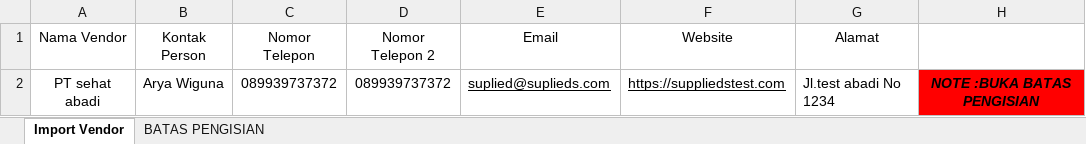
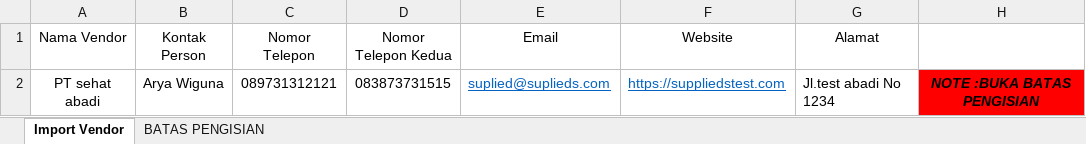
Before and after one commit to Resky89/Simaru-App, an Excel workbook: public/docs/ImportVendorTemplate.xlsx, sheet Import Vendor, drawn as a sheet; values as stored, in another font and other column widths than the file's, no borders; the diff names each change by its address in the sheet, - before the commit and + after, or states it on an @@ line.

```diff
--- a/public/docs/ImportVendorTemplate.xlsx (sheet Import Vendor)
+++ b/public/docs/ImportVendorTemplate.xlsx (sheet Import Vendor)
-D1: Nomor Telepon 2
+D1: Nomor Telepon Kedua
-C2 (Nomor Telepon): 089939737372
+C2 (Nomor Telepon): 089731312121
-D2 (Nomor Telepon Kedua): 089939737372
+D2 (Nomor Telepon Kedua): 083873731515
-E2:F2 text colour: black
+E2:F2 text colour: #0563C1
```
Also changed, not shown: sheet BATAS PENGISIAN, public/docs/ImportBrandTemplate.xlsx, public/docs/ImportGedungTemplate.xlsx, 6 other files.
